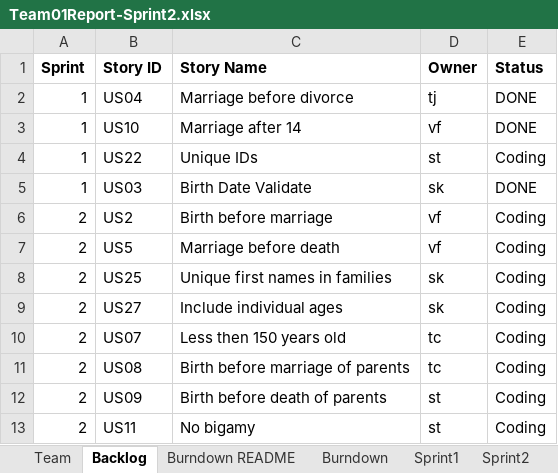
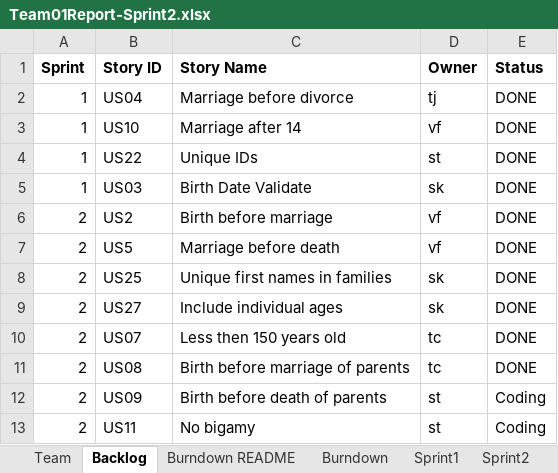
Before and after one commit to sabk18/GEDCOM_Pasing, an Excel workbook: docs/Team01Report-Sprint2.xlsx, sheet Backlog, drawn as a sheet; values as stored, in another font and other column widths than the file's, no borders; the diff names each change by its address in the sheet, - before the commit and + after, or states it on an @@ line.

```diff
--- a/docs/Team01Report-Sprint2.xlsx (sheet Backlog)
+++ b/docs/Team01Report-Sprint2.xlsx (sheet Backlog)
-E4 (Status): Coding
+E4 (Status): DONE
-E6:E11 (Status): Coding
+E6:E11 (Status): DONE
```
Also changed, not shown: sheet Sprint3, sheet Burndown README, sheet Burndown, charts or pictures, 1 other file.
